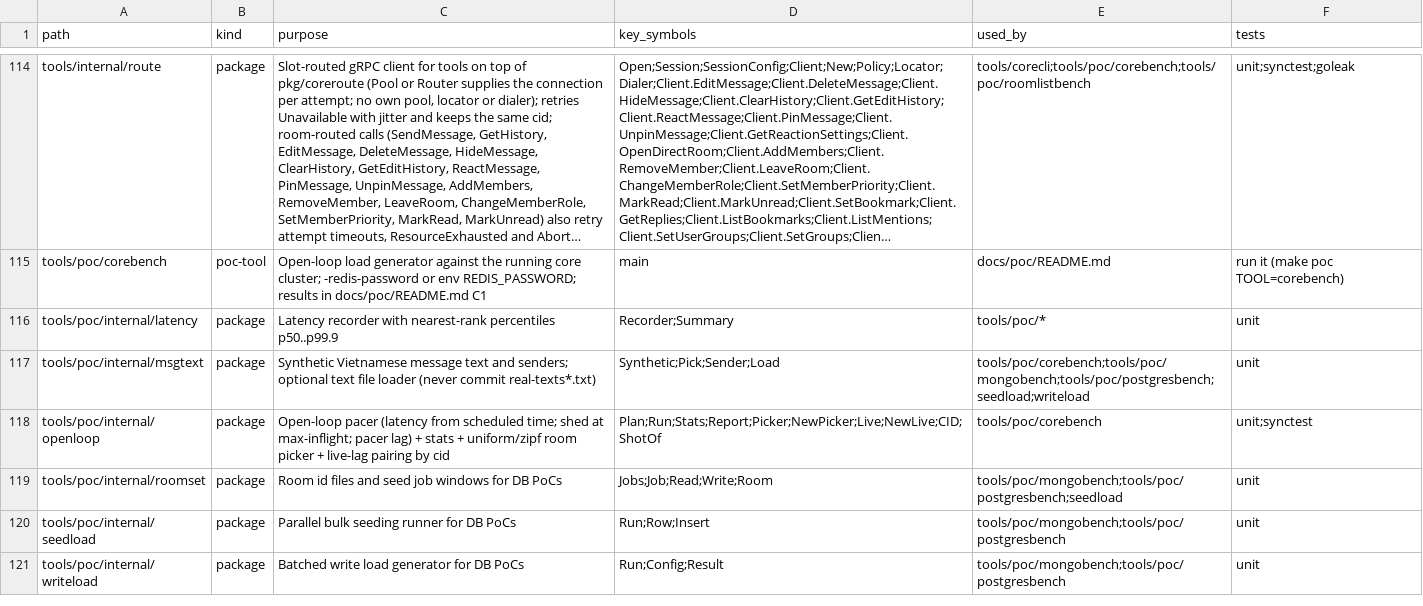
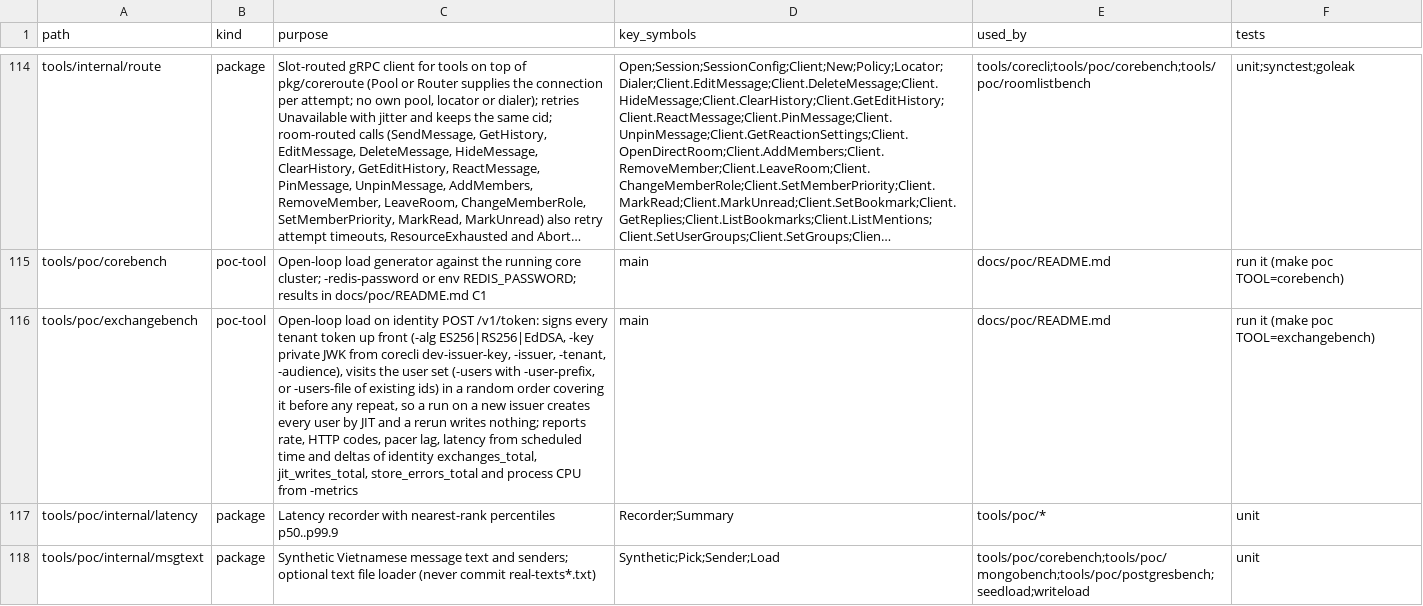
Before and after one commit to ivannguyendev/chatim, a CSV file: INDEXES.csv, drawn as a sheet; only a part is shown, gaps mark what is left out; the shorter side is filled out with more unchanged rows; long unchanged cells end in …; the diff covers the shown part only; the diff names each change by its address in the sheet, - before the commit and + after, or states it on an @@ line.

Commit message:
perf(identity): bench token exchange with ES256 and RS256
- Add tools/poc/exchangebench: open-loop load on POST /v1/token with tokens signed up front, a cold run creating every user by JIT and a warm rerun writing nothing
- Warm runs hold 1,700 exchanges/s with p99 2.08 ms (ES256) and 2.20 ms (RS256) at ~0.6 core and no 5xx
- Cold runs stop near 560/s: commits that carry NOTIFY queue on one Postgres lock, so JIT inserts cannot share a WAL flush; the store moves to MongoDB in its own phase and the cold run is measured again there (prod-like item P13)

```diff
--- a/INDEXES.csv
+++ b/INDEXES.csv
+row 116: tools/poc/exchangebench | poc-tool | Open-loop load on identity POST /v1/token: signs every tenant token up front (-alg ES256|RS256|EdDSA, -key private JWK from corecli dev-issuer-key, -issuer, -tenant, -audience), visits the user set (-users with -user-prefix, or -users-file of existing ids) in a random order covering it before any repeat, so a run on a new issuer creates every user by JIT and a rerun writes nothing; reports rate, HTTP codes, pacer lag, latency from scheduled time and deltas of identity exchanges_total, jit_writes_total, store_errors_total and process CPU from -metrics | main | docs/poc/README.md | run it (make poc TOOL=exchangebench)
```
Also changed, not shown: 1 edited cell elsewhere in this file, 12 other files.
